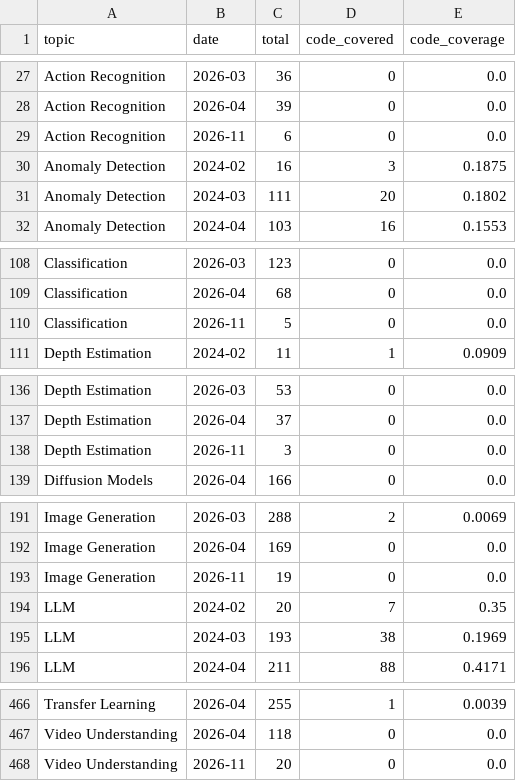
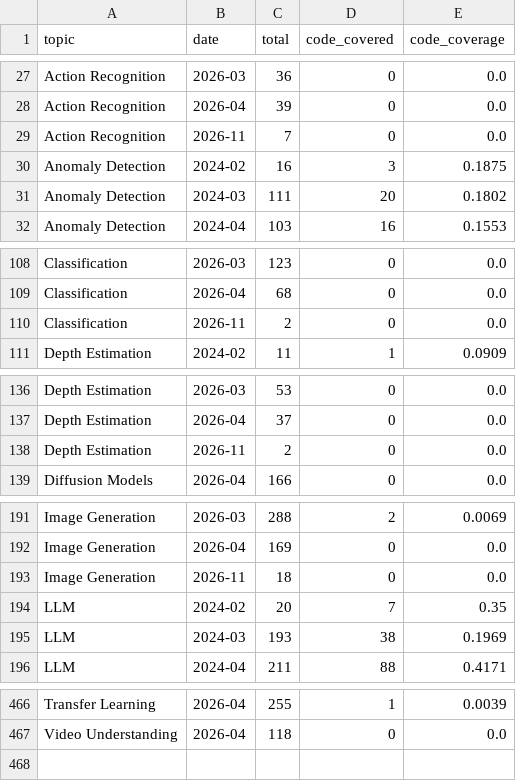
Before and after one commit to a541203686/paper-list, a CSV file: docs/analytics/data/code_coverage_monthly.csv, drawn as a sheet; only a part is shown, gaps mark what is left out; the diff covers the shown part only.

```diff
--- a/docs/analytics/data/code_coverage_monthly.csv
+++ b/docs/analytics/data/code_coverage_monthly.csv
@@ -28,3 +28,3 @@ Action Recognition,2026-03,36,0,0.0
 Action Recognition,2026-04,39,0,0.0
-Action Recognition,2026-11,6,0,0.0
+Action Recognition,2026-11,7,0,0.0
 Anomaly Detection,2024-02,16,3,0.1875
@@ -109,3 +109,3 @@ Classification,2026-03,123,0,0.0
 Classification,2026-04,68,0,0.0
-Classification,2026-11,5,0,0.0
+Classification,2026-11,2,0,0.0
 Depth Estimation,2024-02,11,1,0.0909
@@ -137,3 +137,3 @@ Depth Estimation,2026-03,53,0,0.0
 Depth Estimation,2026-04,37,0,0.0
-Depth Estimation,2026-11,3,0,0.0
+Depth Estimation,2026-11,2,0,0.0
 Diffusion Models,2026-04,166,0,0.0
@@ -192,3 +192,3 @@ Image Generation,2026-03,288,2,0.0069
 Image Generation,2026-04,169,0,0.0
-Image Generation,2026-11,19,0,0.0
+Image Generation,2026-11,18,0,0.0
 LLM,2024-02,20,7,0.35
@@ -467,2 +467 @@ Transfer Learning,2026-04,255,1,0.0039
 Video Understanding,2026-04,118,0,0.0
-Video Understanding,2026-11,20,0,0.0
```
Also changed, not shown: 5 edited cells elsewhere in this file, docs/analytics/data/code_coverage_daily.csv, docs/analytics/data/daily_counts.csv, 49 other files.
